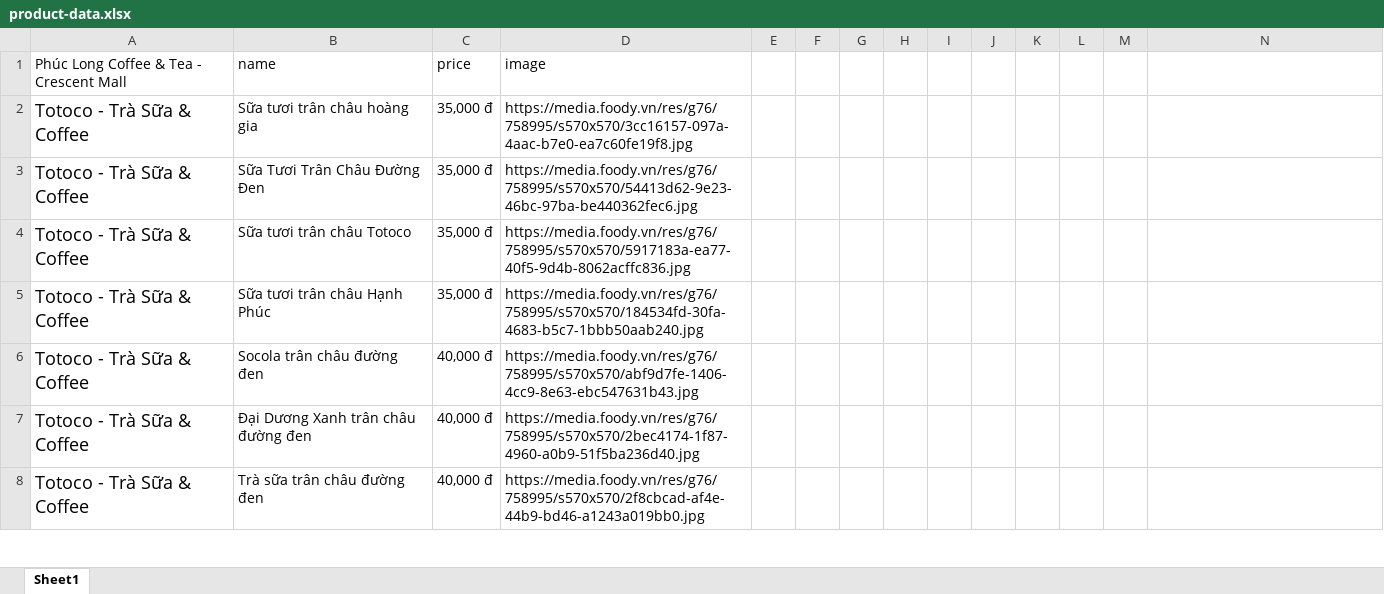
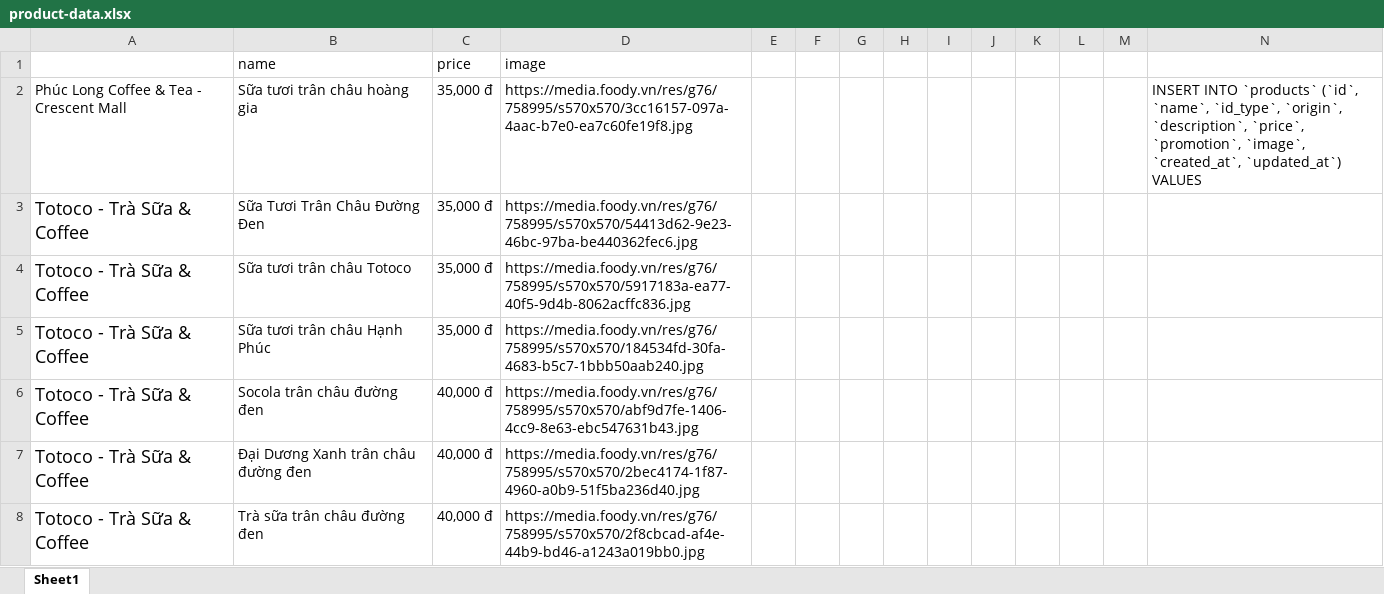
Before and after one commit to Duy-Nguyen-Van/Web-Admin, an Excel workbook: product-data.xlsx, sheet Sheet1, drawn as a sheet; only a part is shown; values as stored, in another font and other column widths than the file's, no borders; the diff covers the shown part only; the diff names each change by its address in the sheet, - before the commit and + after, or states it on an @@ line.

Commit message:
Updated Data

```diff
--- a/product-data.xlsx (sheet Sheet1)
+++ b/product-data.xlsx (sheet Sheet1)
-A1: Phúc Long Coffee & Tea - Crescent Mall
+A1: (empty)
-A2: Totoco - Trà Sữa & Coffee
+A2: Phúc Long Coffee & Tea - Crescent Mall
@@ A2 text size: smaller @@
-N2: (empty)
+N2: INSERT INTO `products` (`id`, `name`, `id_type`, `origin`, `description`, `price`, `promotion`, `image`, `created_at`, `updated_at`) VALUES
```
Also changed, not shown: 1 added row and 2 edited cells elsewhere in this sheet, store-data.xlsx, 2 other files.
